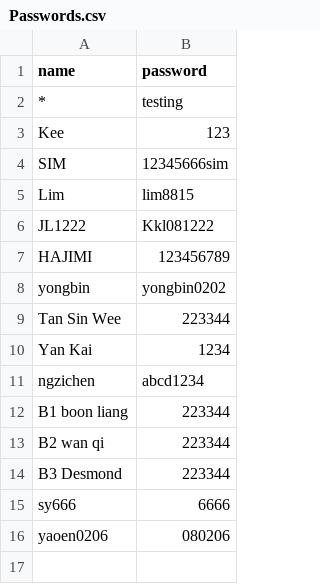
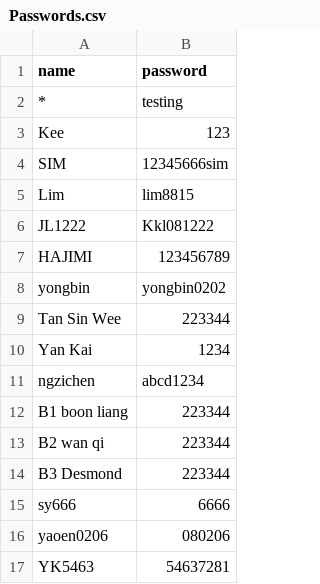
Before and after one commit to nobody0619/SPM-SC, a CSV file: Passwords.csv, drawn as a sheet.

Commit message:
Update Passwords.csv

```diff
--- a/Passwords.csv
+++ b/Passwords.csv
@@ -16 +16,2 @@ sy666,6666
 yaoen0206,080206
+YK5463,54637281
```
